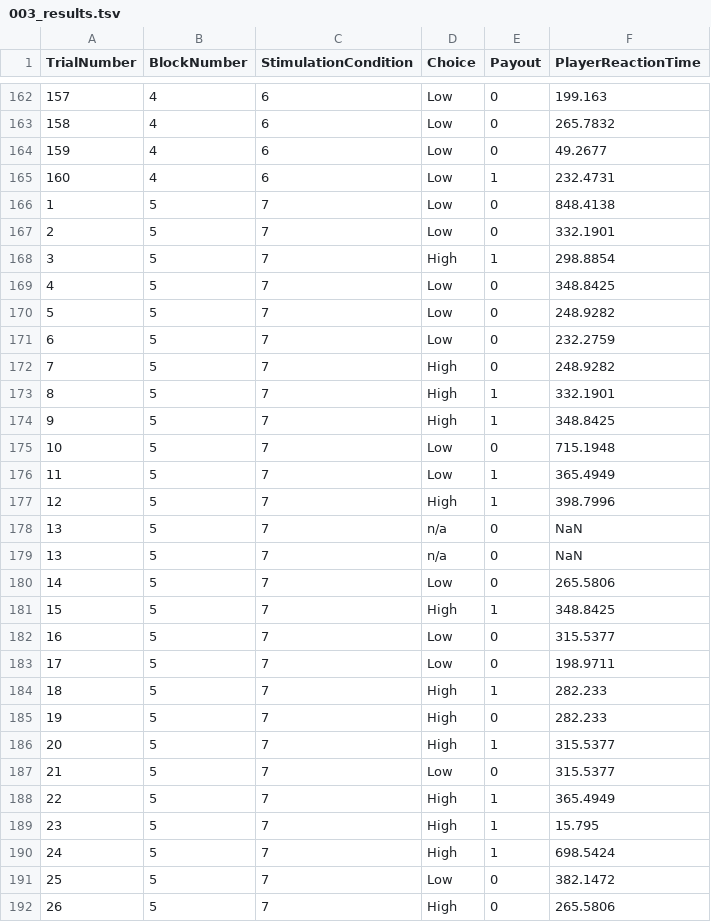
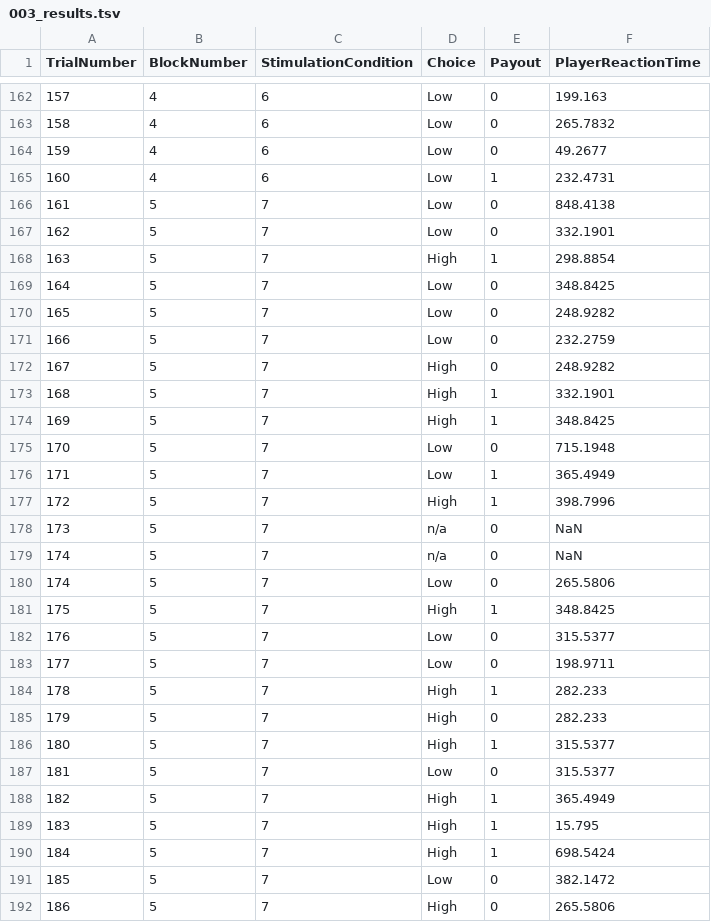
Before and after one commit to DVS-Lab/tacs-experiments, a TSV file: Matt/tacs_learning/output/003_results.tsv, drawn as a sheet; only a part is shown, gaps mark what is left out; the diff covers the shown part only.

```diff
--- a/Matt/tacs_learning/output/003_results.tsv
+++ b/Matt/tacs_learning/output/003_results.tsv
@@ -165,28 +165,28 @@ TrialNumber	BlockNumber	StimulationCondition	Choice	Payout	PlayerReactionTime
 160	4	6	Low	1	232.4731
-1	5	7	Low	0	848.4138
-2	5	7	Low	0	332.1901
-3	5	7	High	1	298.8854
-4	5	7	Low	0	348.8425
-5	5	7	Low	0	248.9282
-6	5	7	Low	0	232.2759
-7	5	7	High	0	248.9282
-8	5	7	High	1	332.1901
-9	5	7	High	1	348.8425
-10	5	7	Low	0	715.1948
-11	5	7	Low	1	365.4949
-12	5	7	High	1	398.7996
-13	5	7	n/a	0	NaN
-13	5	7	n/a	0	NaN
-14	5	7	Low	0	265.5806
-15	5	7	High	1	348.8425
-16	5	7	Low	0	315.5377
-17	5	7	Low	0	198.9711
-18	5	7	High	1	282.233
-19	5	7	High	0	282.233
-20	5	7	High	1	315.5377
-21	5	7	Low	0	315.5377
-22	5	7	High	1	365.4949
-23	5	7	High	1	15.795
-24	5	7	High	1	698.5424
-25	5	7	Low	0	382.1472
-26	5	7	High	0	265.5806
+161	5	7	Low	0	848.4138
+162	5	7	Low	0	332.1901
+163	5	7	High	1	298.8854
+164	5	7	Low	0	348.8425
+165	5	7	Low	0	248.9282
+166	5	7	Low	0	232.2759
+167	5	7	High	0	248.9282
+168	5	7	High	1	332.1901
+169	5	7	High	1	348.8425
+170	5	7	Low	0	715.1948
+171	5	7	Low	1	365.4949
+172	5	7	High	1	398.7996
+173	5	7	n/a	0	NaN
+174	5	7	n/a	0	NaN
+174	5	7	Low	0	265.5806
+175	5	7	High	1	348.8425
+176	5	7	Low	0	315.5377
+177	5	7	Low	0	198.9711
+178	5	7	High	1	282.233
+179	5	7	High	0	282.233
+180	5	7	High	1	315.5377
+181	5	7	Low	0	315.5377
+182	5	7	High	1	365.4949
+183	5	7	High	1	15.795
+184	5	7	High	1	698.5424
+185	5	7	Low	0	382.1472
+186	5	7	High	0	265.5806
```
Also changed, not shown: 135 edited cells elsewhere in this file, Matt/tacs_learning/output/001_results.tsv, Matt/tacs_learning/output/004_results.tsv, 8 other files.
